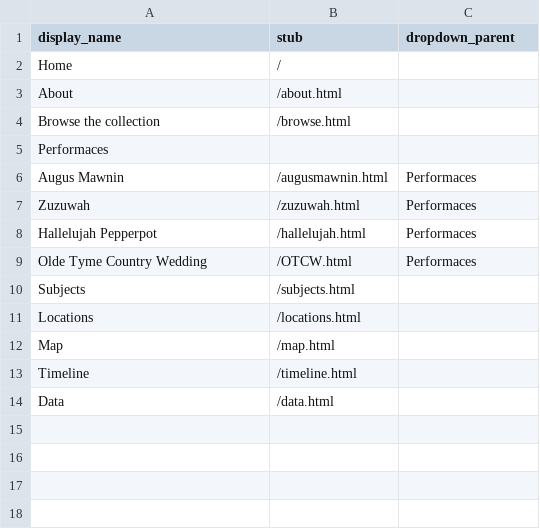
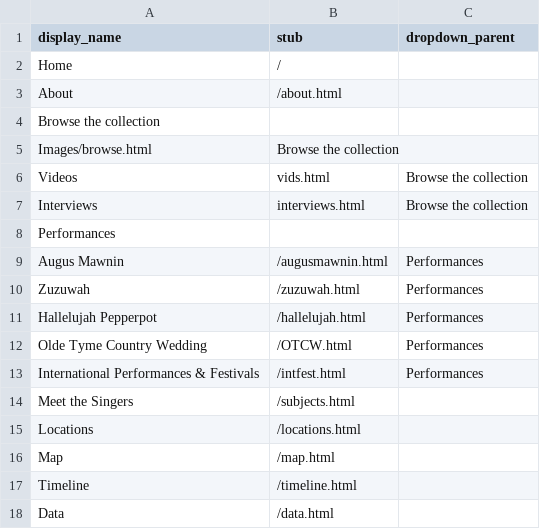
Before and after one commit to yorkulibraries/HeritageSingersCanada, a CSV file: _data/config-nav.csv, drawn as a sheet.

Commit message:
Update config-nav.csv
lets see

```diff
--- a/_data/config-nav.csv
+++ b/_data/config-nav.csv
@@ -3,9 +3,13 @@ Home,/
 About,/about.html
-Browse the collection,/browse.html
-Performaces,,
-Augus Mawnin,/augusmawnin.html,Performaces
-Zuzuwah,/zuzuwah.html,Performaces
-Hallelujah Pepperpot,/hallelujah.html,Performaces
-Olde Tyme Country Wedding,/OTCW.html,Performaces
-Subjects,/subjects.html
+Browse the collection,,
+Images/browse.html,Browse the collection
+Videos,vids.html,Browse the collection
+Interviews,interviews.html,Browse the collection
+Performances,,
+Augus Mawnin,/augusmawnin.html,Performances
+Zuzuwah,/zuzuwah.html,Performances
+Hallelujah Pepperpot,/hallelujah.html,Performances
+Olde Tyme Country Wedding,/OTCW.html,Performances
+International Performances & Festivals,/intfest.html,Performances
+Meet the Singers,/subjects.html
 Locations,/locations.html
```
